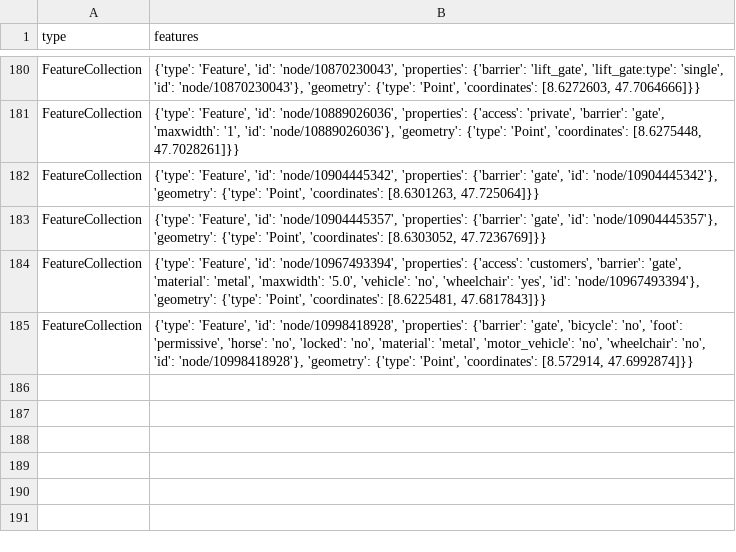
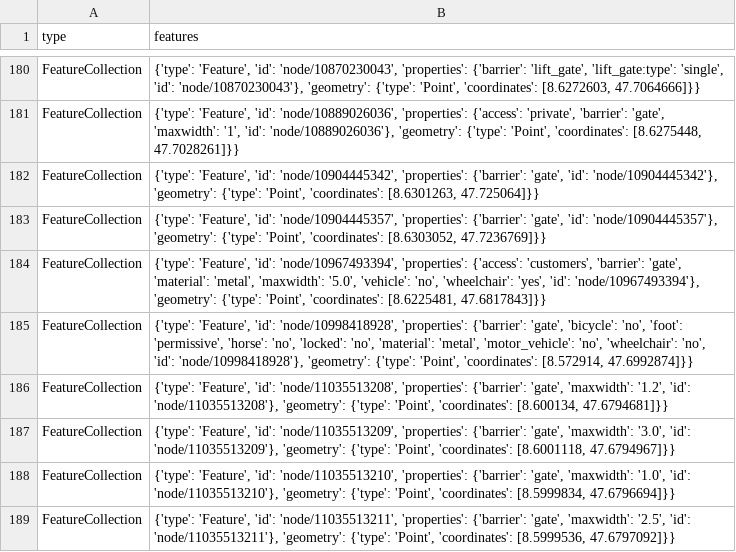
Before and after one commit to chnuessli/elz-data, a CSV file: data/csv/access/gates/gates_kt_sh.csv, drawn as a sheet; only a part is shown, gaps mark what is left out; the diff names each change by its address in the sheet, - before the commit and + after, or states it on an @@ line.

```diff
--- a/data/csv/access/gates/gates_kt_sh.csv
+++ b/data/csv/access/gates/gates_kt_sh.csv
+row 186: FeatureCollection | {'type': 'Feature', 'id': 'node/11035513208', 'properties': {'barrier': 'gate', 'maxwidth': '1.2', 'id': 'node/11035513208'}, 'geometry': {'type': 'Point', 'coordinates': [8.600134, 47.6794681]}}
+row 187: FeatureCollection | {'type': 'Feature', 'id': 'node/11035513209', 'properties': {'barrier': 'gate', 'maxwidth': '3.0', 'id': 'node/11035513209'}, 'geometry': {'type': 'Point', 'coordinates': [8.6001118, 47.6794967]}}
+row 188: FeatureCollection | {'type': 'Feature', 'id': 'node/11035513210', 'properties': {'barrier': 'gate', 'maxwidth': '1.0', 'id': 'node/11035513210'}, 'geometry': {'type': 'Point', 'coordinates': [8.5999834, 47.6796694]}}
+row 189: FeatureCollection | {'type': 'Feature', 'id': 'node/11035513211', 'properties': {'barrier': 'gate', 'maxwidth': '2.5', 'id': 'node/11035513211'}, 'geometry': {'type': 'Point', 'coordinates': [8.5999536, 47.6797092]}}
```
Also changed, not shown: data/csv/access/gates/gates_kt_zh.csv, data/csv/facilities/hospital/hospital_switzerland.csv, 11 other files.
